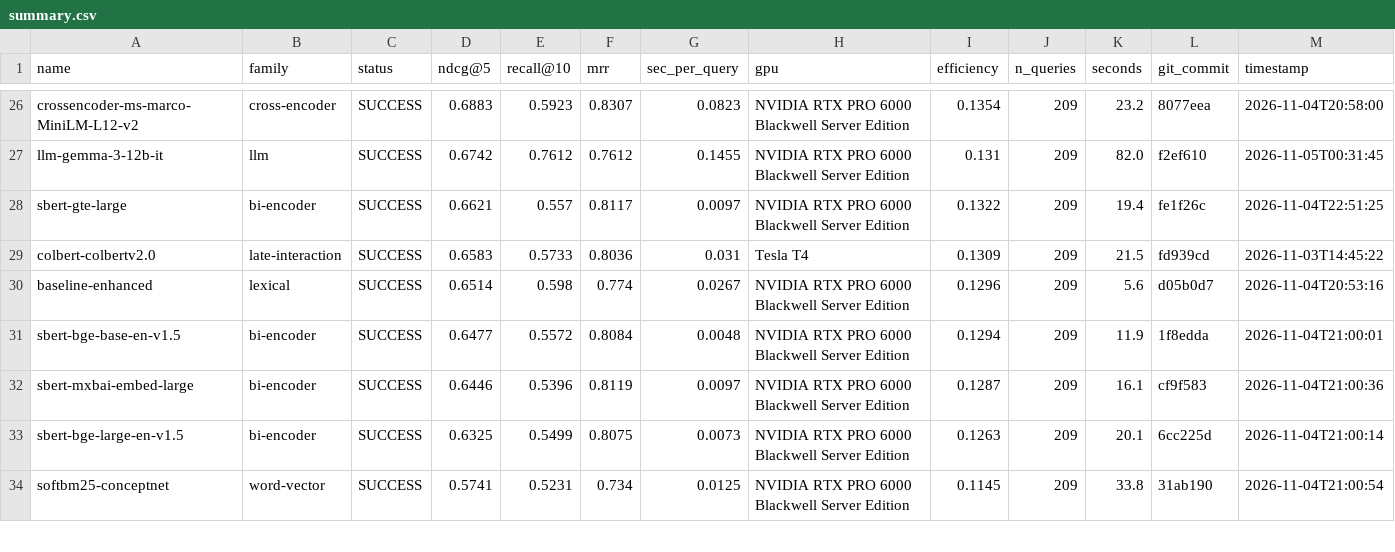
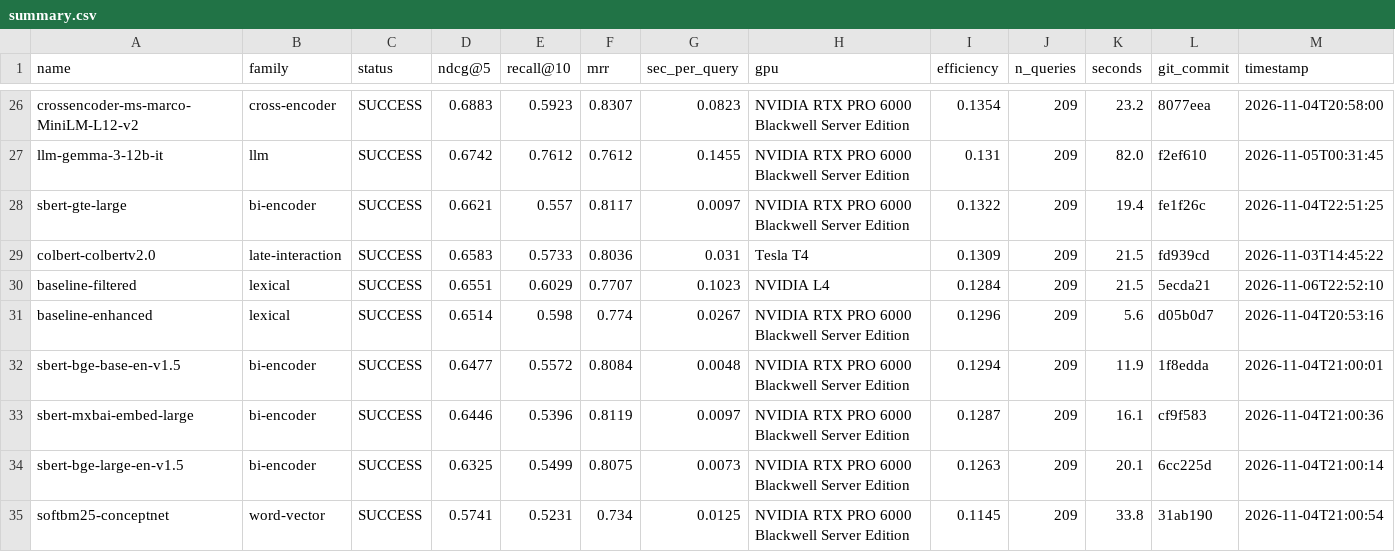
Before and after one commit to ahsank/restaurant-search, a CSV file: research/agent/summary.csv, drawn as a sheet; only a part is shown, gaps mark what is left out; rows hold the shown columns only; the diff names each change by its address in the sheet, - before the commit and + after, or states it on an @@ line.

Commit message:
Agent iter 128: run_experiment baseline-filtered

```diff
--- a/research/agent/summary.csv
+++ b/research/agent/summary.csv
+row 30: baseline-filtered | lexical | SUCCESS | 0.6551 | 0.6029 | 0.7707 | 0.1023 | NVIDIA L4 | 0.1284 | 209 | 21.5 | 5ecda21 | 2026-11-06T22:52:10
```
Also changed, not shown: 6 other files.
